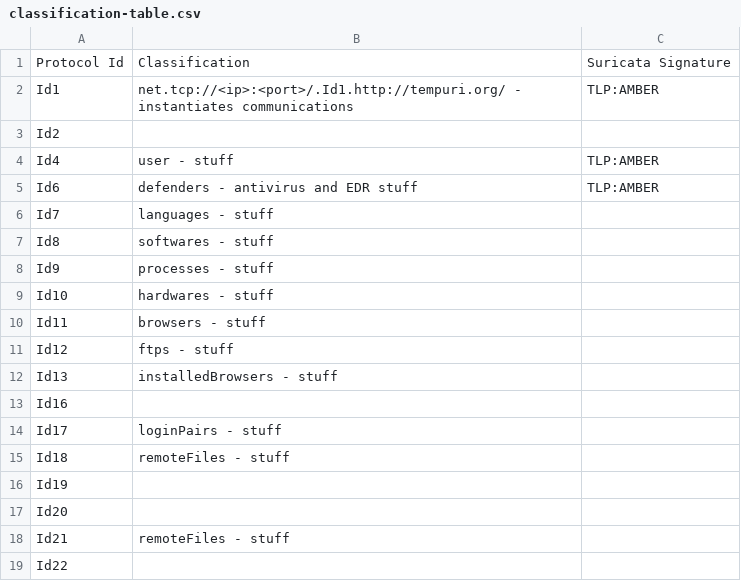
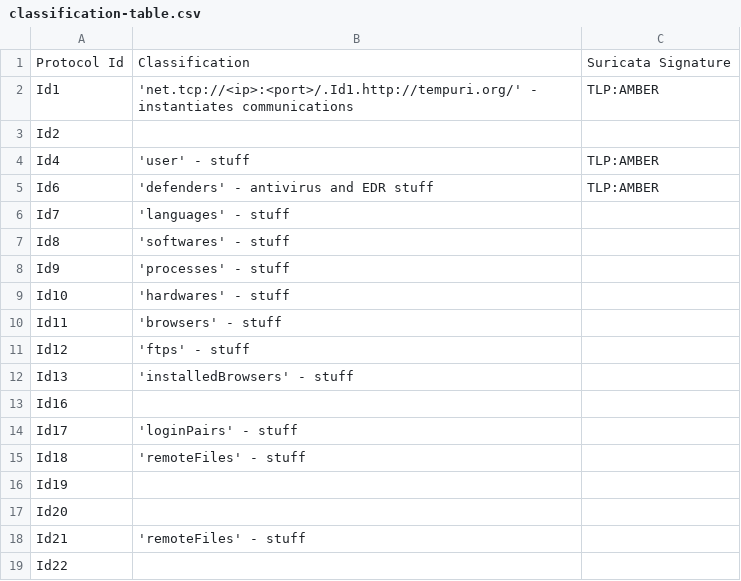
Before and after one commit to Abjuri5t/Catching-RedLine-Stealer, a CSV file: classification-table.csv, drawn as a sheet.

Commit message:
Update classification-table.csv

```diff
--- a/classification-table.csv
+++ b/classification-table.csv
@@ -1,19 +1,19 @@
 Protocol Id,Classification,Suricata Signature
-Id1,"net.tcp://<ip>:<port>/.Id1.http://tempuri.org/" - instantiates communications,TLP:AMBER
+Id1,'net.tcp://<ip>:<port>/.Id1.http://tempuri.org/' - instantiates communications,TLP:AMBER
 Id2,,
-Id4,"user" - stuff,TLP:AMBER
-Id6,"defenders" - antivirus and EDR stuff,TLP:AMBER
-Id7,"languages" - stuff,
-Id8,"softwares" - stuff,
-Id9,"processes" - stuff,
-Id10,"hardwares" - stuff,
-Id11,"browsers" - stuff,
-Id12,"ftps" - stuff,
-Id13,"installedBrowsers" - stuff,
+Id4,'user' - stuff,TLP:AMBER
+Id6,'defenders' - antivirus and EDR stuff,TLP:AMBER
+Id7,'languages' - stuff,
+Id8,'softwares' - stuff,
+Id9,'processes' - stuff,
+Id10,'hardwares' - stuff,
+Id11,'browsers' - stuff,
+Id12,'ftps' - stuff,
+Id13,'installedBrowsers' - stuff,
 Id16,,
-Id17,"loginPairs" - stuff,
-Id18,"remoteFiles" - stuff,
+Id17,'loginPairs' - stuff,
+Id18,'remoteFiles' - stuff,
 Id19,,
 Id20,,
-Id21,"remoteFiles" - stuff,
+Id21,'remoteFiles' - stuff,
 Id22,,
```
